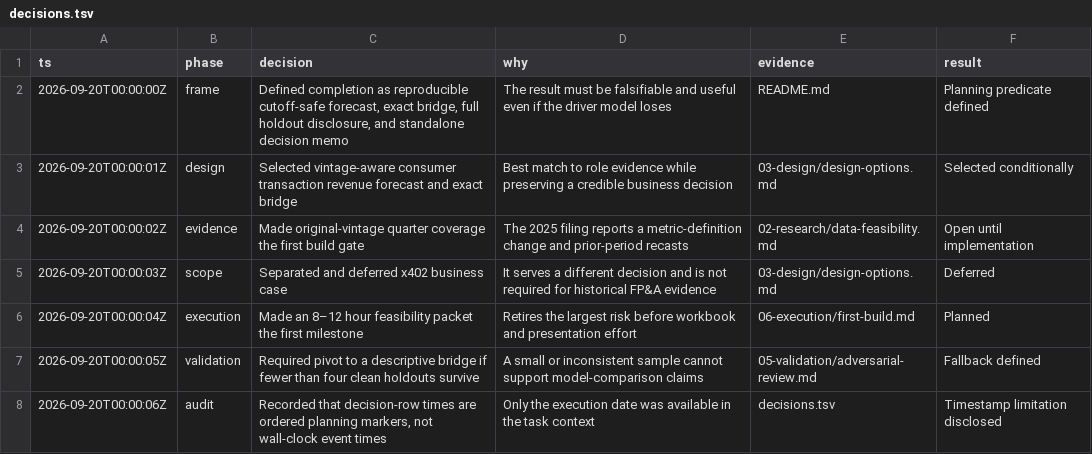
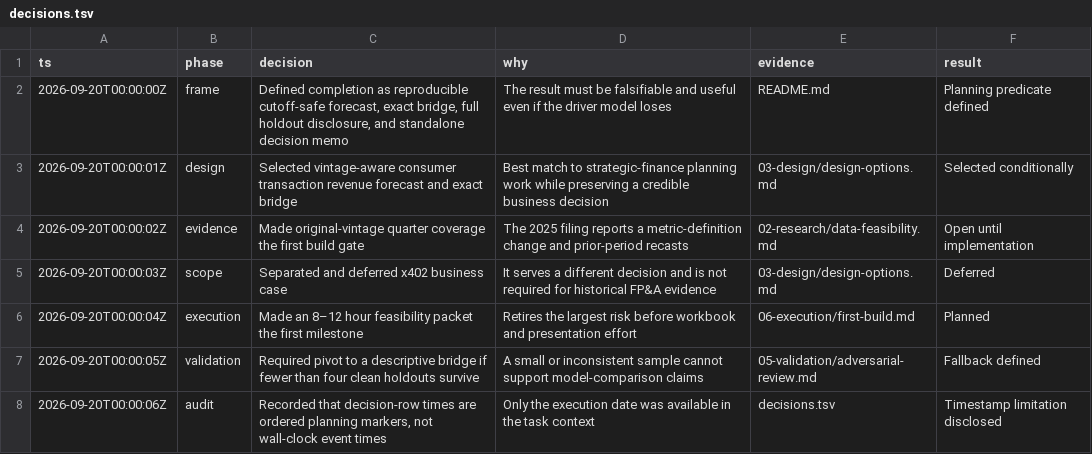
Before and after one commit to RahilBhavan/coin-revenue-bridge, a TSV file: decisions.tsv, drawn as a sheet; only a part is shown.

```diff
--- a/decisions.tsv
+++ b/decisions.tsv
@@ -2,3 +2,3 @@ ts	phase	decision	why	evidence	result
 2026-09-20T00:00:00Z	frame	Defined completion as reproducible cutoff-safe forecast, exact bridge, full holdout disclosure, and standalone decision memo	The result must be falsifiable and useful even if the driver model loses	README.md	Planning predicate defined
-2026-09-20T00:00:01Z	design	Selected vintage-aware consumer transaction revenue forecast and exact bridge	Best match to role evidence while preserving a credible business decision	03-design/design-options.md	Selected conditionally
+2026-09-20T00:00:01Z	design	Selected vintage-aware consumer transaction revenue forecast and exact bridge	Best match to strategic-finance planning work while preserving a credible business decision	03-design/design-options.md	Selected conditionally
 2026-09-20T00:00:02Z	evidence	Made original-vintage quarter coverage the first build gate	The 2025 filing reports a metric-definition change and prior-period recasts	02-research/data-feasibility.md	Open until implementation
```
Also changed, not shown: 13 other files.
